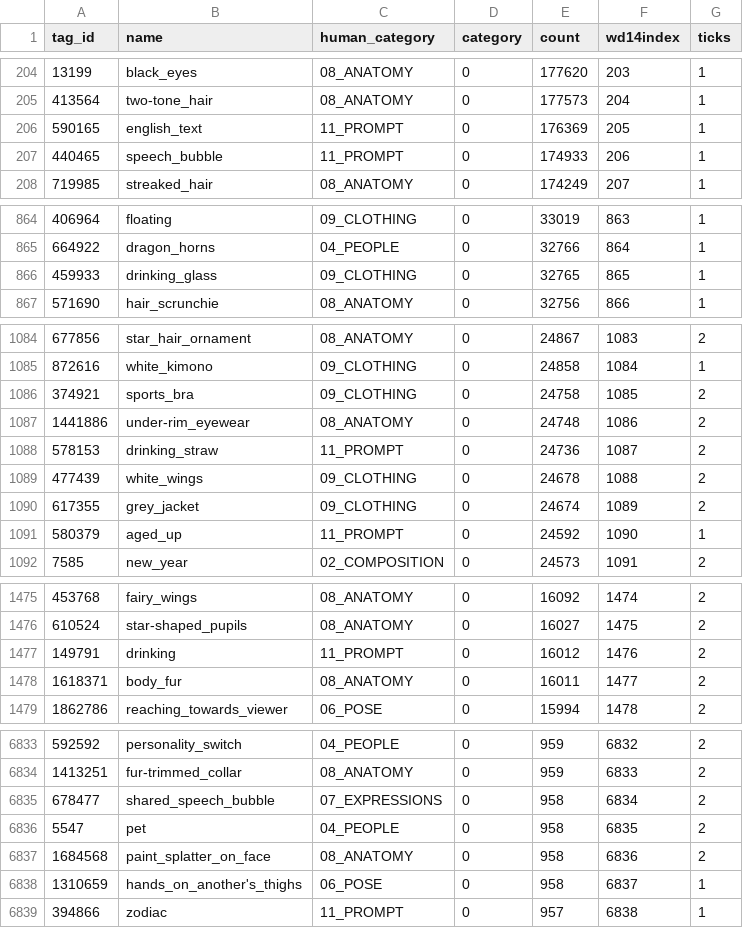
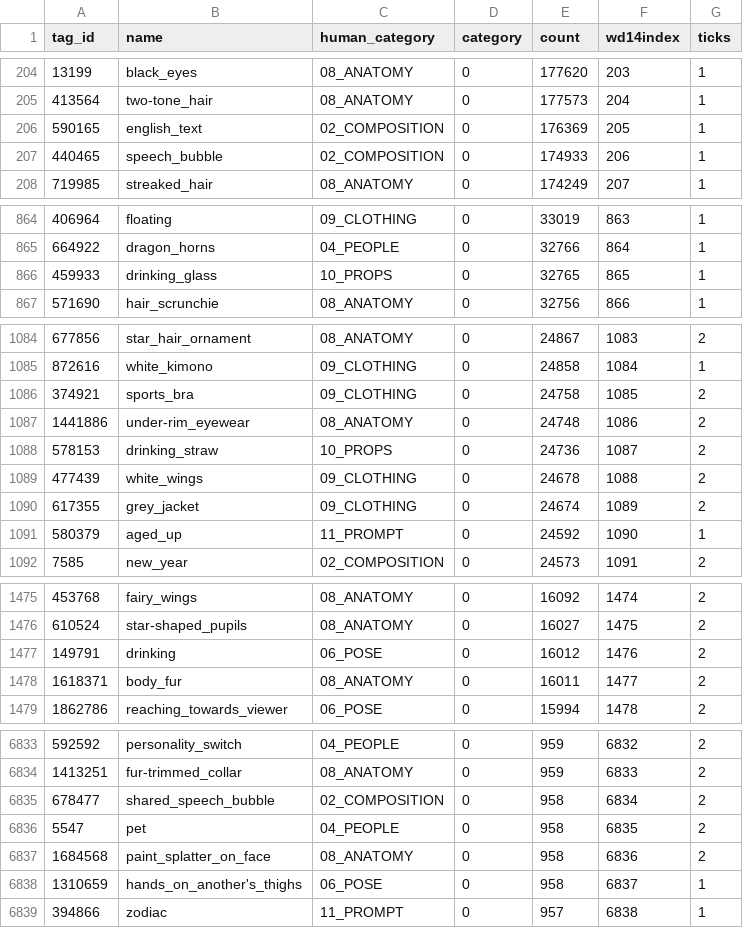
Before and after one commit to Farrenzo/farrenzos_garbage, a CSV file: models/wd14_v3/wd-eva02-large-tagger-v3.csv, drawn as a sheet; only a part is shown, gaps mark what is left out.

```diff
--- a/models/wd14_v3/wd-eva02-large-tagger-v3.csv
+++ b/models/wd14_v3/wd-eva02-large-tagger-v3.csv
@@ -205,4 +205,4 @@ tag_id,name,human_category,category,count,wd14index,ticks
 413564,two-tone_hair,08_ANATOMY,0,177573,204,1
-590165,english_text,11_PROMPT,0,176369,205,1
-440465,speech_bubble,11_PROMPT,0,174933,206,1
+590165,english_text,02_COMPOSITION,0,176369,205,1
+440465,speech_bubble,02_COMPOSITION,0,174933,206,1
 719985,streaked_hair,08_ANATOMY,0,174249,207,1
@@ -865,3 +865,3 @@ tag_id,name,human_category,category,count,wd14index,ticks
 664922,dragon_horns,04_PEOPLE,0,32766,864,1
-459933,drinking_glass,09_CLOTHING,0,32765,865,1
+459933,drinking_glass,10_PROPS,0,32765,865,1
 571690,hair_scrunchie,08_ANATOMY,0,32756,866,1
@@ -1087,3 +1087,3 @@ tag_id,name,human_category,category,count,wd14index,ticks
 1441886,under-rim_eyewear,08_ANATOMY,0,24748,1086,2
-578153,drinking_straw,11_PROMPT,0,24736,1087,2
+578153,drinking_straw,10_PROPS,0,24736,1087,2
 477439,white_wings,09_CLOTHING,0,24678,1088,2
@@ -1476,3 +1476,3 @@ tag_id,name,human_category,category,count,wd14index,ticks
 610524,star-shaped_pupils,08_ANATOMY,0,16027,1475,2
-149791,drinking,11_PROMPT,0,16012,1476,2
+149791,drinking,06_POSE,0,16012,1476,2
 1618371,body_fur,08_ANATOMY,0,16011,1477,2
@@ -6834,3 +6834,3 @@ tag_id,name,human_category,category,count,wd14index,ticks
 1413251,fur-trimmed_collar,08_ANATOMY,0,959,6833,2
-678477,shared_speech_bubble,07_EXPRESSIONS,0,958,6834,2
+678477,shared_speech_bubble,02_COMPOSITION,0,958,6834,2
 5547,pet,04_PEOPLE,0,958,6835,2
```
Also changed, not shown: 15 other files.
